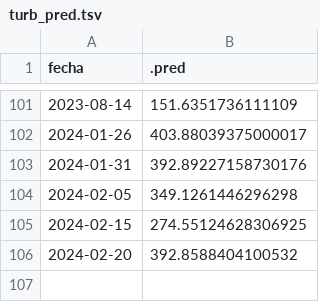
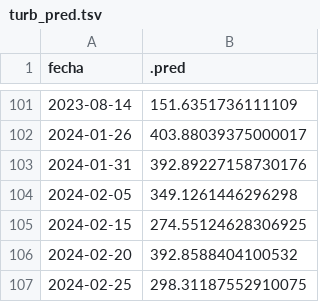
Before and after one commit to vhgauto/sameep, a TSV file: datos/turb_pred.tsv, drawn as a sheet; only a part is shown, gaps mark what is left out; the diff names each change by its address in the sheet, - before the commit and + after, or states it on an @@ line.

```diff
--- a/datos/turb_pred.tsv
+++ b/datos/turb_pred.tsv
+row 107: 2024-02-25 | 298.31187552910075
```
Also changed, not shown: datos/base_de_datos_gis.tsv, 5 other files.
